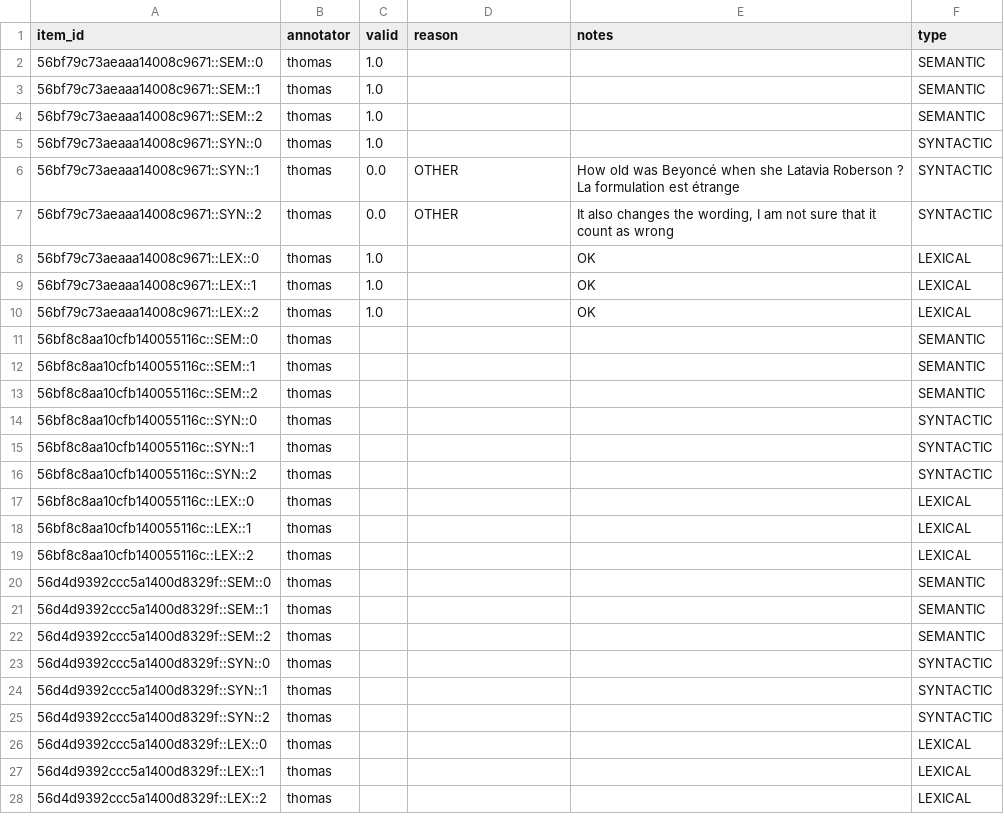
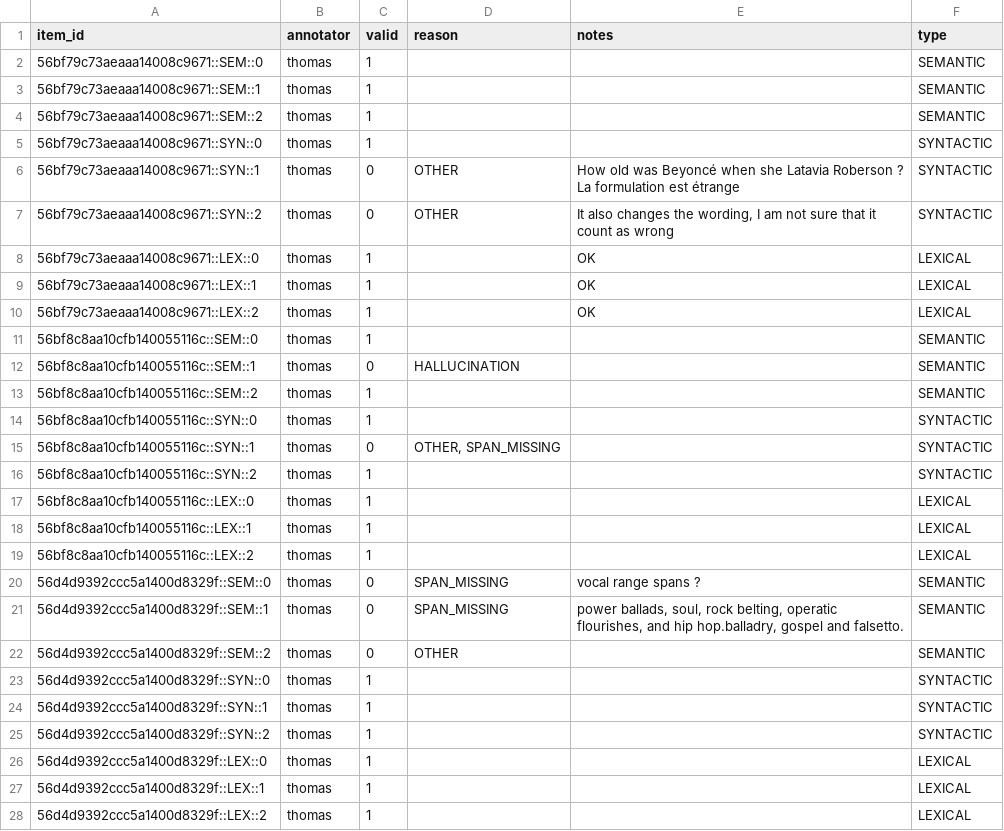
Before and after one commit to kentrachmat/ssl_augmentation, a CSV file: annotation_judge/results/squadv2/annotator_squadv2_thomas.csv, drawn as a sheet; only a part is shown; the diff covers the shown part only.

```diff
--- a/annotation_judge/results/squadv2/annotator_squadv2_thomas.csv
+++ b/annotation_judge/results/squadv2/annotator_squadv2_thomas.csv
@@ -1,28 +1,28 @@
 item_id,annotator,valid,reason,notes,type
-56bf79c73aeaaa14008c9671::SEM::0,thomas,1.0,,,SEMANTIC
-56bf79c73aeaaa14008c9671::SEM::1,thomas,1.0,,,SEMANTIC
-56bf79c73aeaaa14008c9671::SEM::2,thomas,1.0,,,SEMANTIC
-56bf79c73aeaaa14008c9671::SYN::0,thomas,1.0,,,SYNTACTIC
-56bf79c73aeaaa14008c9671::SYN::1,thomas,0.0,OTHER,How old was Beyoncé when she Latavia Roberson ? La formulation est étrange,SYNTACTIC
-56bf79c73aeaaa14008c9671::SYN::2,thomas,0.0,OTHER,"It also changes the wording, I am not sure that it count as wrong",SYNTACTIC
-56bf79c73aeaaa14008c9671::LEX::0,thomas,1.0,,OK,LEXICAL
-56bf79c73aeaaa14008c9671::LEX::1,thomas,1.0,,OK,LEXICAL
-56bf79c73aeaaa14008c9671::LEX::2,thomas,1.0,,OK,LEXICAL
-56bf8c8aa10cfb140055116c::SEM::0,thomas,,,,SEMANTIC
-56bf8c8aa10cfb140055116c::SEM::1,thomas,,,,SEMANTIC
-56bf8c8aa10cfb140055116c::SEM::2,thomas,,,,SEMANTIC
-56bf8c8aa10cfb140055116c::SYN::0,thomas,,,,SYNTACTIC
-56bf8c8aa10cfb140055116c::SYN::1,thomas,,,,SYNTACTIC
-56bf8c8aa10cfb140055116c::SYN::2,thomas,,,,SYNTACTIC
-56bf8c8aa10cfb140055116c::LEX::0,thomas,,,,LEXICAL
-56bf8c8aa10cfb140055116c::LEX::1,thomas,,,,LEXICAL
-56bf8c8aa10cfb140055116c::LEX::2,thomas,,,,LEXICAL
-56d4d9392ccc5a1400d8329f::SEM::0,thomas,,,,SEMANTIC
-56d4d9392ccc5a1400d8329f::SEM::1,thomas,,,,SEMANTIC
-56d4d9392ccc5a1400d8329f::SEM::2,thomas,,,,SEMANTIC
-56d4d9392ccc5a1400d8329f::SYN::0,thomas,,,,SYNTACTIC
-56d4d9392ccc5a1400d8329f::SYN::1,thomas,,,,SYNTACTIC
-56d4d9392ccc5a1400d8329f::SYN::2,thomas,,,,SYNTACTIC
-56d4d9392ccc5a1400d8329f::LEX::0,thomas,,,,LEXICAL
-56d4d9392ccc5a1400d8329f::LEX::1,thomas,,,,LEXICAL
-56d4d9392ccc5a1400d8329f::LEX::2,thomas,,,,LEXICAL
+56bf79c73aeaaa14008c9671::SEM::0,thomas,1,,,SEMANTIC
+56bf79c73aeaaa14008c9671::SEM::1,thomas,1,,,SEMANTIC
+56bf79c73aeaaa14008c9671::SEM::2,thomas,1,,,SEMANTIC
+56bf79c73aeaaa14008c9671::SYN::0,thomas,1,,,SYNTACTIC
+56bf79c73aeaaa14008c9671::SYN::1,thomas,0,OTHER,How old was Beyoncé when she Latavia Roberson ? La formulation est étrange,SYNTACTIC
+56bf79c73aeaaa14008c9671::SYN::2,thomas,0,OTHER,"It also changes the wording, I am not sure that it count as wrong",SYNTACTIC
+56bf79c73aeaaa14008c9671::LEX::0,thomas,1,,OK,LEXICAL
+56bf79c73aeaaa14008c9671::LEX::1,thomas,1,,OK,LEXICAL
+56bf79c73aeaaa14008c9671::LEX::2,thomas,1,,OK,LEXICAL
+56bf8c8aa10cfb140055116c::SEM::0,thomas,1,,,SEMANTIC
+56bf8c8aa10cfb140055116c::SEM::1,thomas,0,HALLUCINATION,,SEMANTIC
+56bf8c8aa10cfb140055116c::SEM::2,thomas,1,,,SEMANTIC
+56bf8c8aa10cfb140055116c::SYN::0,thomas,1,,,SYNTACTIC
+56bf8c8aa10cfb140055116c::SYN::1,thomas,0,"OTHER, SPAN_MISSING",,SYNTACTIC
+56bf8c8aa10cfb140055116c::SYN::2,thomas,1,,,SYNTACTIC
+56bf8c8aa10cfb140055116c::LEX::0,thomas,1,,,LEXICAL
+56bf8c8aa10cfb140055116c::LEX::1,thomas,1,,,LEXICAL
+56bf8c8aa10cfb140055116c::LEX::2,thomas,1,,,LEXICAL
+56d4d9392ccc5a1400d8329f::SEM::0,thomas,0,SPAN_MISSING,vocal range spans ?,SEMANTIC
+56d4d9392ccc5a1400d8329f::SEM::1,thomas,0,SPAN_MISSING,"power ballads, soul, rock belting, operatic flourishes, and hip hop.balladry, gospel and falsetto. ",SEMANTIC
+56d4d9392ccc5a1400d8329f::SEM::2,thomas,0,OTHER,,SEMANTIC
+56d4d9392ccc5a1400d8329f::SYN::0,thomas,1,,,SYNTACTIC
+56d4d9392ccc5a1400d8329f::SYN::1,thomas,1,,,SYNTACTIC
+56d4d9392ccc5a1400d8329f::SYN::2,thomas,1,,,SYNTACTIC
+56d4d9392ccc5a1400d8329f::LEX::0,thomas,1,,,LEXICAL
+56d4d9392ccc5a1400d8329f::LEX::1,thomas,1,,,LEXICAL
+56d4d9392ccc5a1400d8329f::LEX::2,thomas,1,,,LEXICAL
```
Also changed, not shown: 126 edited cells elsewhere in this file, annotation_judge/results/squadv2/annotator_squadv2_cyril.csv, annotation_judge/results/squadv2/annotator_squadv2_kent.csv, 8 other files.
